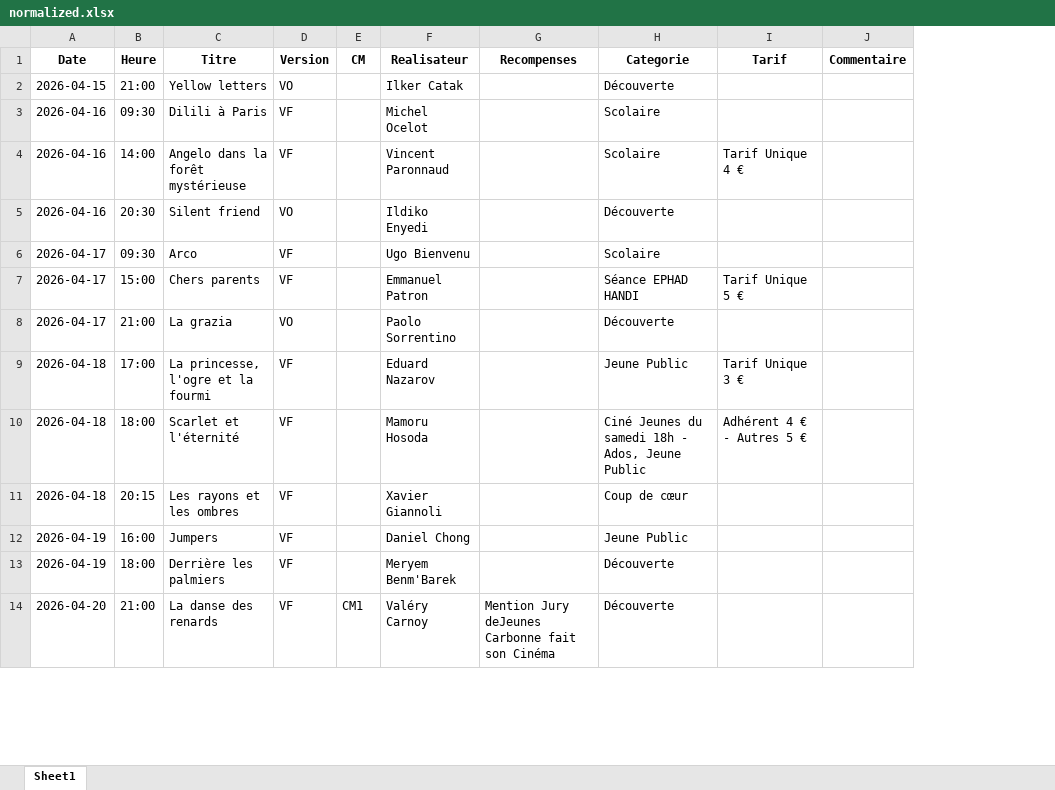
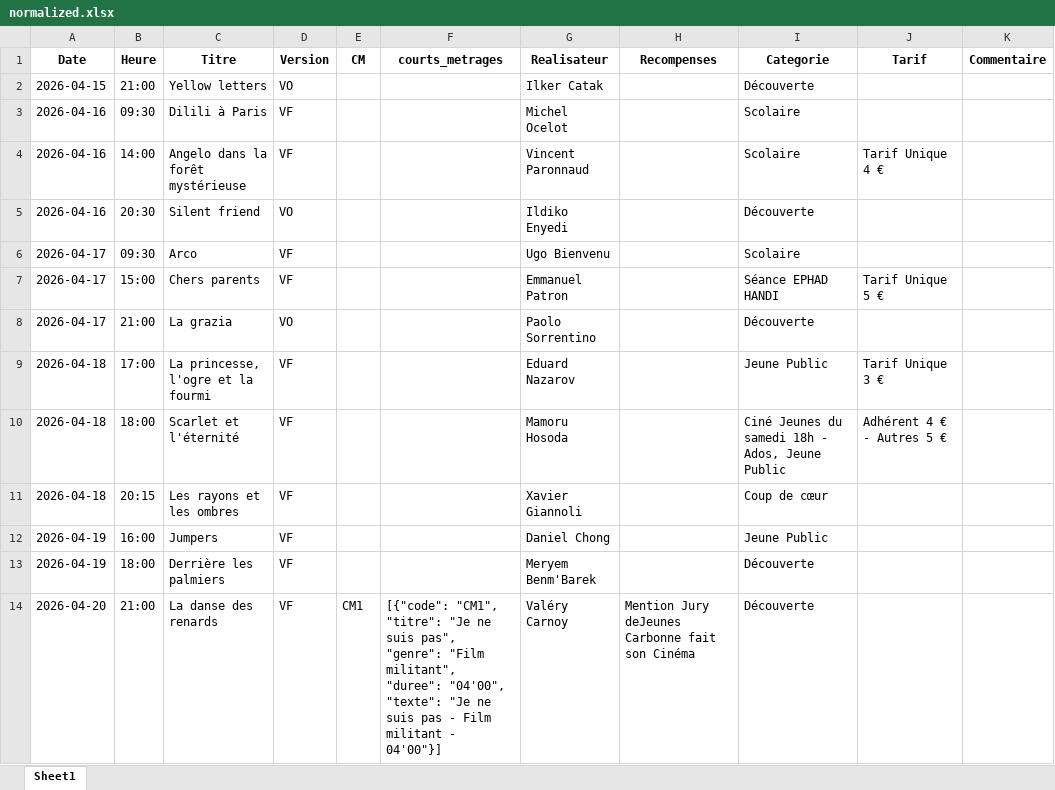
Before and after one commit to Cinecarbonne/site, an Excel workbook: outils/work/normalized.xlsx, sheet Sheet1, drawn as a sheet; only a part is shown; values as stored, in another font and other column widths than the file's, no borders; the diff names each change by its address in the sheet, - before the commit and + after, or states it on an @@ line.

```diff
--- a/outils/work/normalized.xlsx (sheet Sheet1)
+++ b/outils/work/normalized.xlsx (sheet Sheet1)
+column F (courts_metrages), row 14: [{"code": "CM1", "titre": "Je ne suis pas", "genre": "Film militant", "duree": "04'00", "texte": "Je ne suis pas - Film militant - 04'00"}]
```
Also changed, not shown: outils/work/enriched.xlsx, 12 other files.
